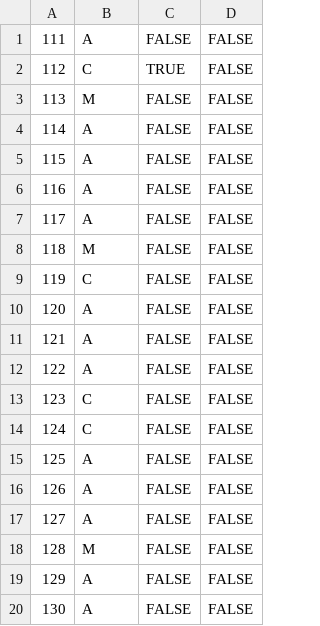
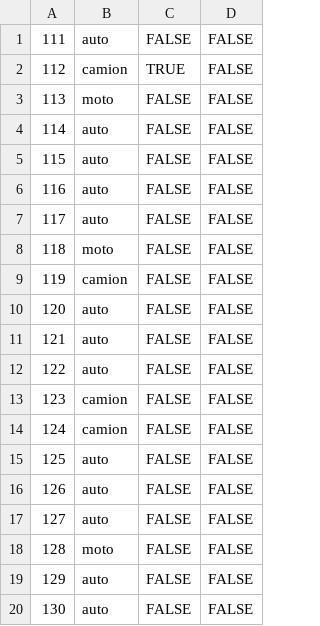
Before and after one commit to Franko94/Peaje-Automatico, a CSV file: Peaje_Automatico/src/Escenarios/Escenario_Demo.csv, drawn as a sheet.

```diff
--- a/Peaje_Automatico/src/Escenarios/Escenario_Demo.csv
+++ b/Peaje_Automatico/src/Escenarios/Escenario_Demo.csv
@@ -1,20 +1,20 @@
-111;A;FALSE;FALSE
-112;C;TRUE;FALSE
-113;M;FALSE;FALSE
-114;A;FALSE;FALSE
-115;A;FALSE;FALSE
-116;A;FALSE;FALSE
-117;A;FALSE;FALSE
-118;M;FALSE;FALSE
-119;C;FALSE;FALSE
-120;A;FALSE;FALSE
-121;A;FALSE;FALSE
-122;A;FALSE;FALSE
-123;C;FALSE;FALSE
-124;C;FALSE;FALSE
-125;A;FALSE;FALSE
-126;A;FALSE;FALSE
-127;A;FALSE;FALSE
-128;M;FALSE;FALSE
-129;A;FALSE;FALSE
-130;A;FALSE;FALSE
+111;auto;FALSE;FALSE
+112;camion;TRUE;FALSE
+113;moto;FALSE;FALSE
+114;auto;FALSE;FALSE
+115;auto;FALSE;FALSE
+116;auto;FALSE;FALSE
+117;auto;FALSE;FALSE
+118;moto;FALSE;FALSE
+119;camion;FALSE;FALSE
+120;auto;FALSE;FALSE
+121;auto;FALSE;FALSE
+122;auto;FALSE;FALSE
+123;camion;FALSE;FALSE
+124;camion;FALSE;FALSE
+125;auto;FALSE;FALSE
+126;auto;FALSE;FALSE
+127;auto;FALSE;FALSE
+128;moto;FALSE;FALSE
+129;auto;FALSE;FALSE
+130;auto;FALSE;FALSE
```
Also changed, not shown: 10 other files.
